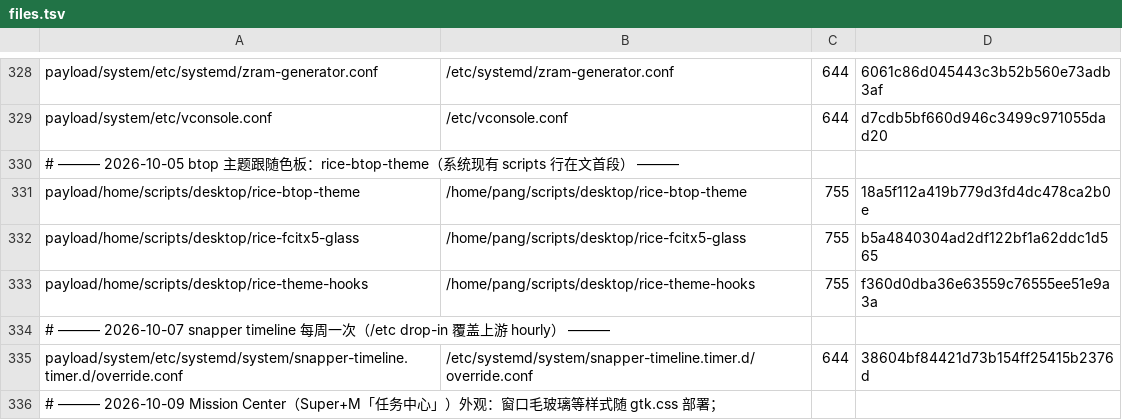
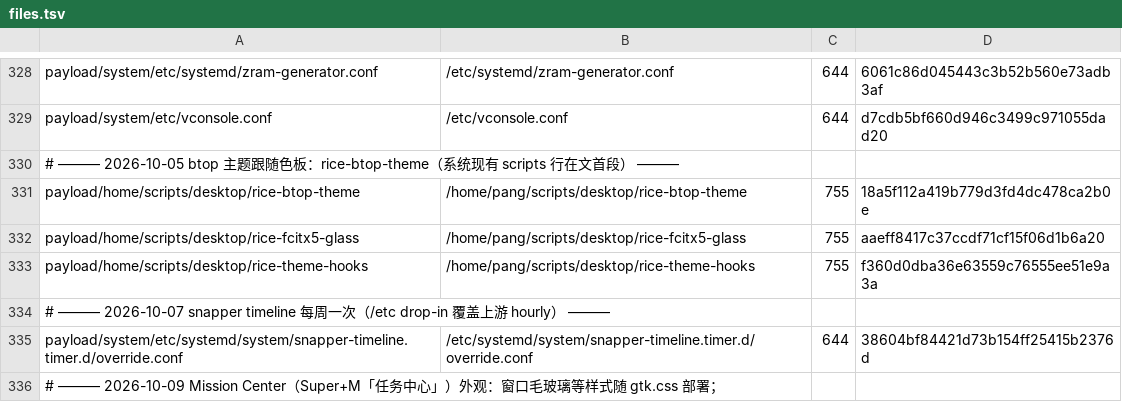
Before and after one commit to tjz123psh/arch-noctalia, a TSV file: manifests/files.tsv, drawn as a sheet; only a part is shown, gaps mark what is left out.

```diff
--- a/manifests/files.tsv
+++ b/manifests/files.tsv
@@ -331,3 +331,3 @@ payload/system/etc/vconsole.conf	/etc/vconsole.conf	644	d7cdb5bf660d946c3499c971
 payload/home/scripts/desktop/rice-btop-theme	/home/pang/scripts/desktop/rice-btop-theme	755	18a5f112a419b779d3fd4dc478ca2b0e
-payload/home/scripts/desktop/rice-fcitx5-glass	/home/pang/scripts/desktop/rice-fcitx5-glass	755	b5a4840304ad2df122bf1a62ddc1d565
+payload/home/scripts/desktop/rice-fcitx5-glass	/home/pang/scripts/desktop/rice-fcitx5-glass	755	aaeff8417c37ccdf71cf15f06d1b6a20
 payload/home/scripts/desktop/rice-theme-hooks	/home/pang/scripts/desktop/rice-theme-hooks	755	f360d0dba36e63559c76555ee51e9a3a
```
Also changed, not shown: 1 other file.
